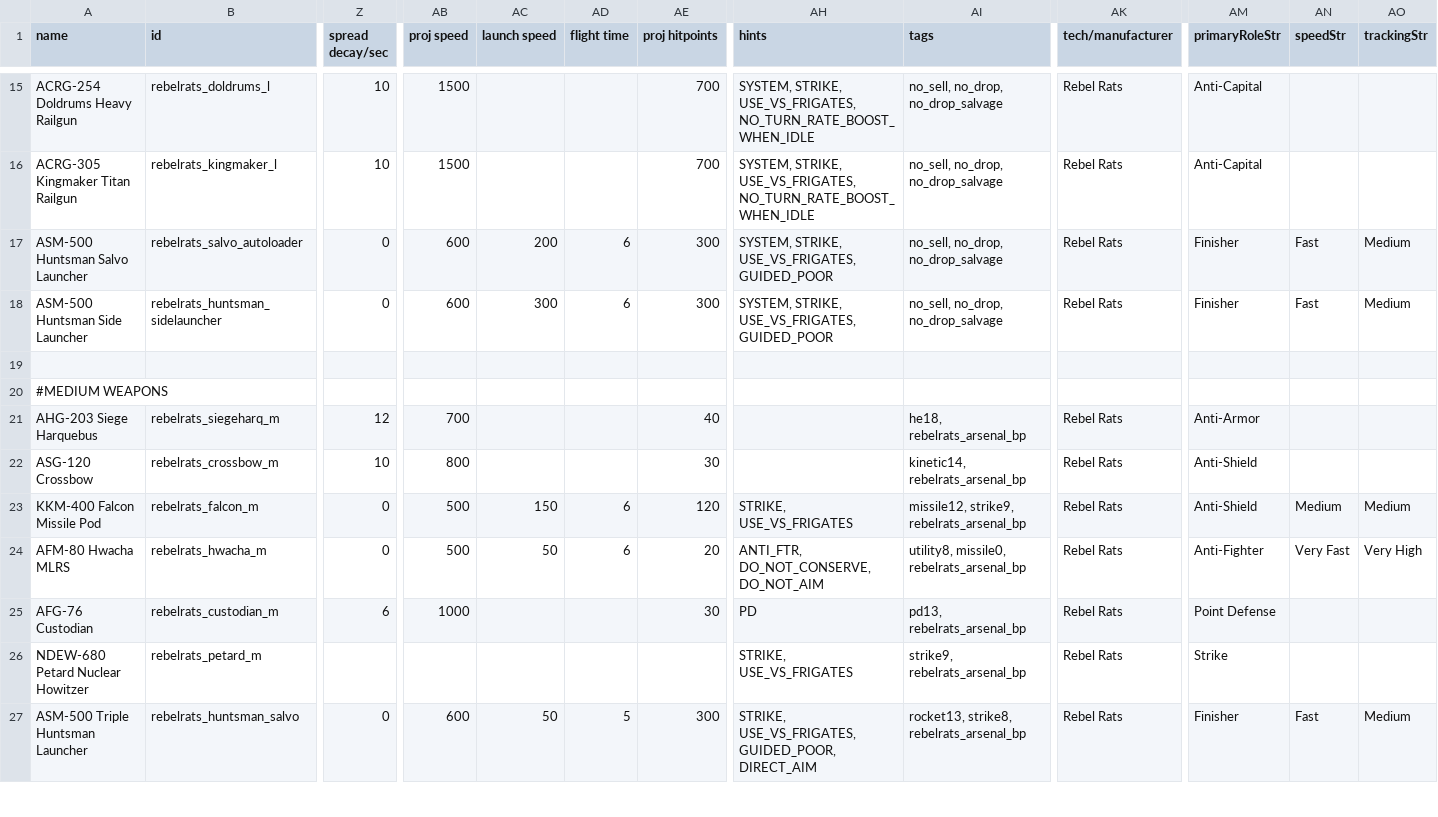
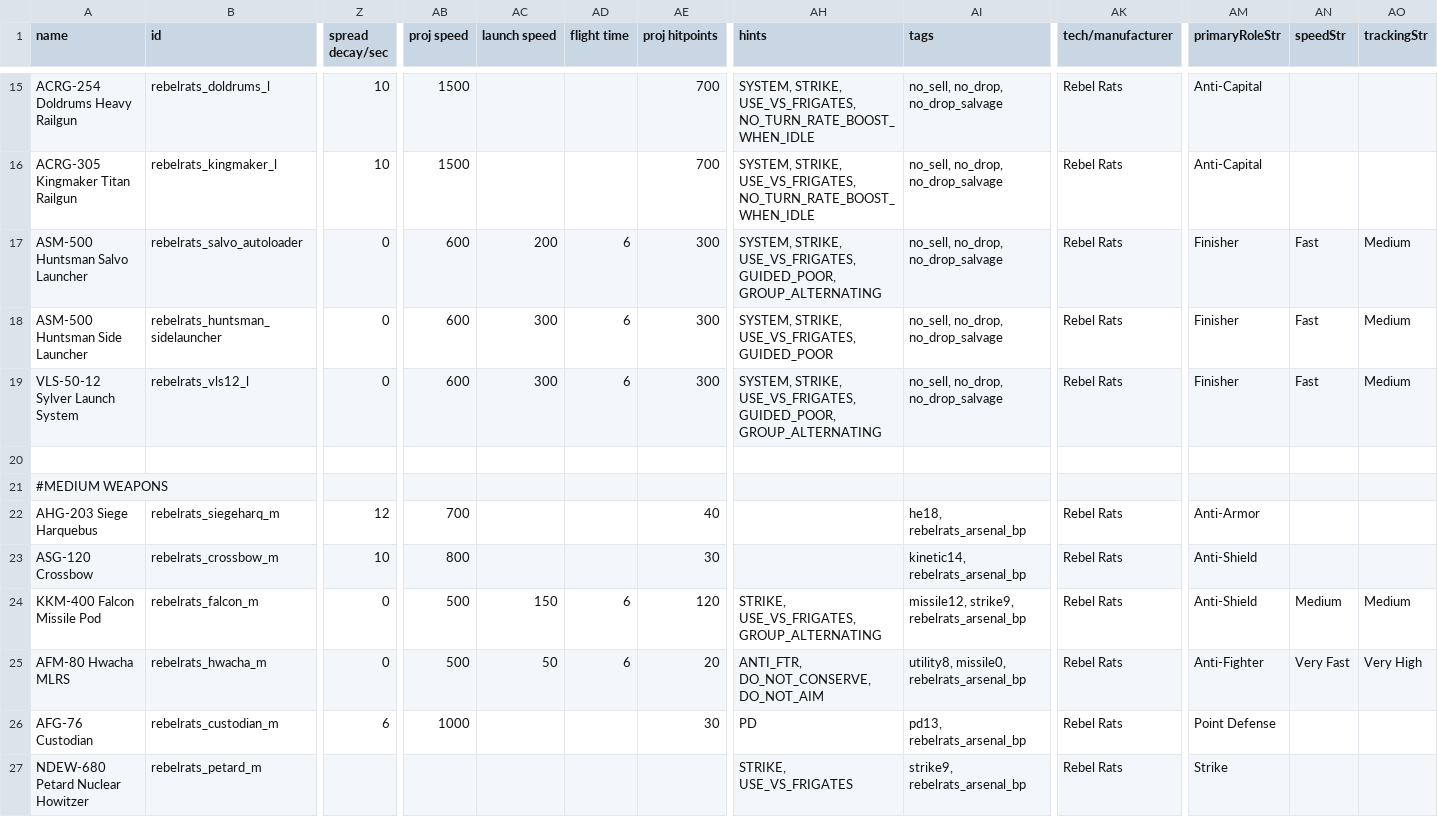
Before and after one commit to masterraven19/Rebel-Rats, a CSV file: data/weapons/weapon_data.csv, drawn as a sheet; only a part is shown, gaps mark what is left out; the shorter side is filled out with more unchanged rows; addresses are those after the commit; rows hold the shown columns only; the diff covers the shown part only; the diff names each change by its address in the sheet, - before the commit and + after, or states it on an @@ line.

```diff
--- a/data/weapons/weapon_data.csv
+++ b/data/weapons/weapon_data.csv
-AH17 (hints): …STRIKE, USE_VS_FRIGATES, GUIDED_POOR
+AH17 (hints): …STRIKE, USE_VS_FRIGATES, GUIDED_POOR, GROUP_ALTERNATING
+row 19: VLS-50-12 Sylver Launch System | rebelrats_vls12_l | 0 | 600 | 300 | 6 | 300 | SYSTEM, STRIKE, USE_VS_FRIGATES, GUIDED_POOR, GROUP_ALTERNATING | no_sell, no_drop, no_drop_salvage | Rebel Rats | Finisher | Fast | Medium
-AH24 (hints): STRIKE, USE_VS_FRIGATES
+AH24 (hints): STRIKE, USE_VS_FRIGATES, GROUP_ALTERNATING
```
Also changed, not shown: 8 edited cells elsewhere in this file, 7 other files.
